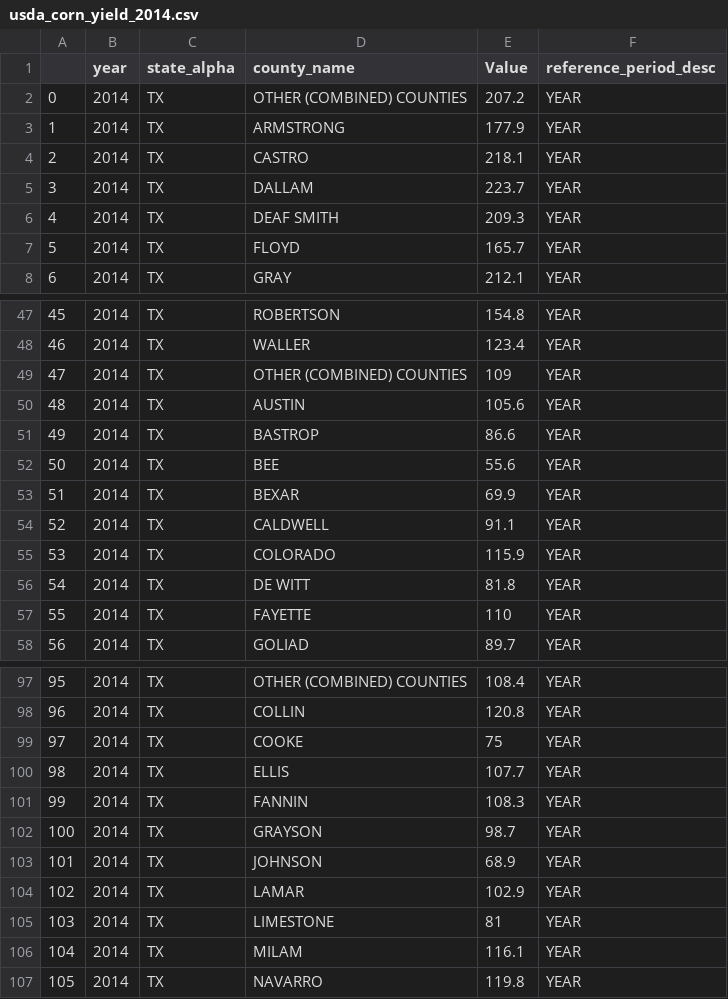
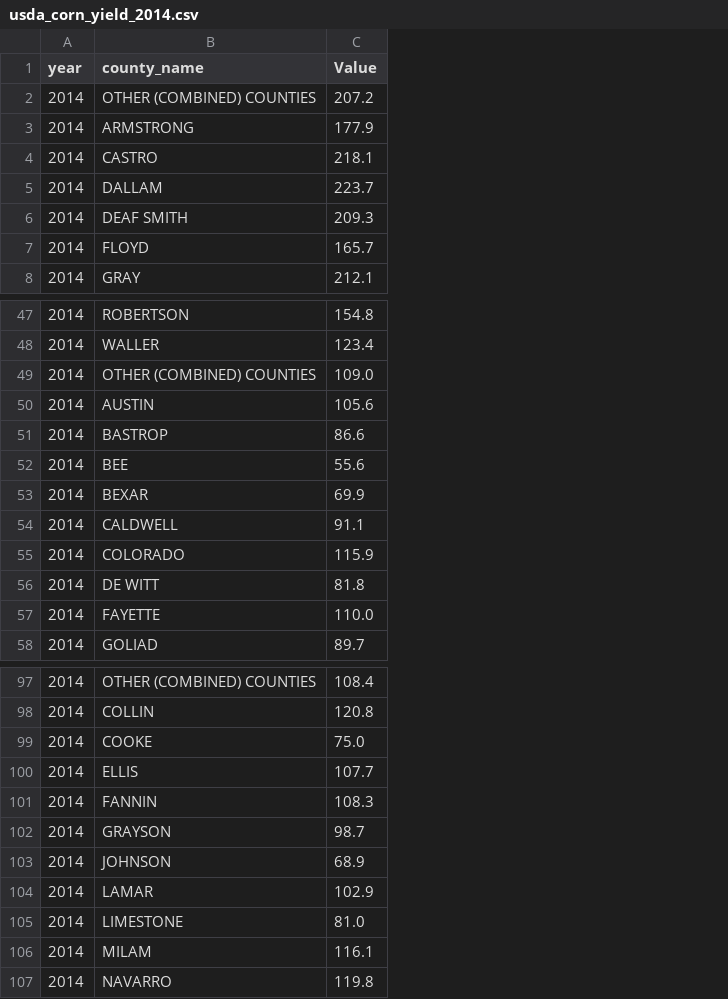
Before and after one commit to syali463/MLProject, a CSV file: usda_corn_yield_2014.csv, drawn as a sheet; only a part is shown, gaps mark what is left out; removed rows and columns are numbered as before the commit, all else as after; the diff covers the shown part only; the diff names each change by its address in the sheet, - before the commit and + after, or states it on an @@ line.

```diff
--- a/usda_corn_yield_2014.csv
+++ b/usda_corn_yield_2014.csv
-column A, rows 2-8: 0 | 1 | 2 | 3 | 4 | 5 | 6; rows 47-58: 45 | 46 | 47 | 48 | 49 | 50 | 51 | 52 | 53 | 54 | 55 | 56; rows 97-107: 95 | 96 | 97 | 98 | 99 | 100 | 101 | 102 | 103 | 104 | 105
-column C (state_alpha), rows 2-8: all TX; rows 47-58: all TX; rows 97-107: all TX
-column F (reference_period_desc), rows 2-8: all YEAR; rows 47-58: all YEAR; rows 97-107: all YEAR
-C49 (Value): 109
+C49 (Value): 109.0
-C57 (Value): 110
+C57 (Value): 110.0
-C99 (Value): 75
+C99 (Value): 75.0
-C105 (Value): 81
+C105 (Value): 81.0
```
Also changed, not shown: 8 edited cells elsewhere in this file, usda_corn_yield_2005.csv, usda_corn_yield_2010.csv, 14 other files.
